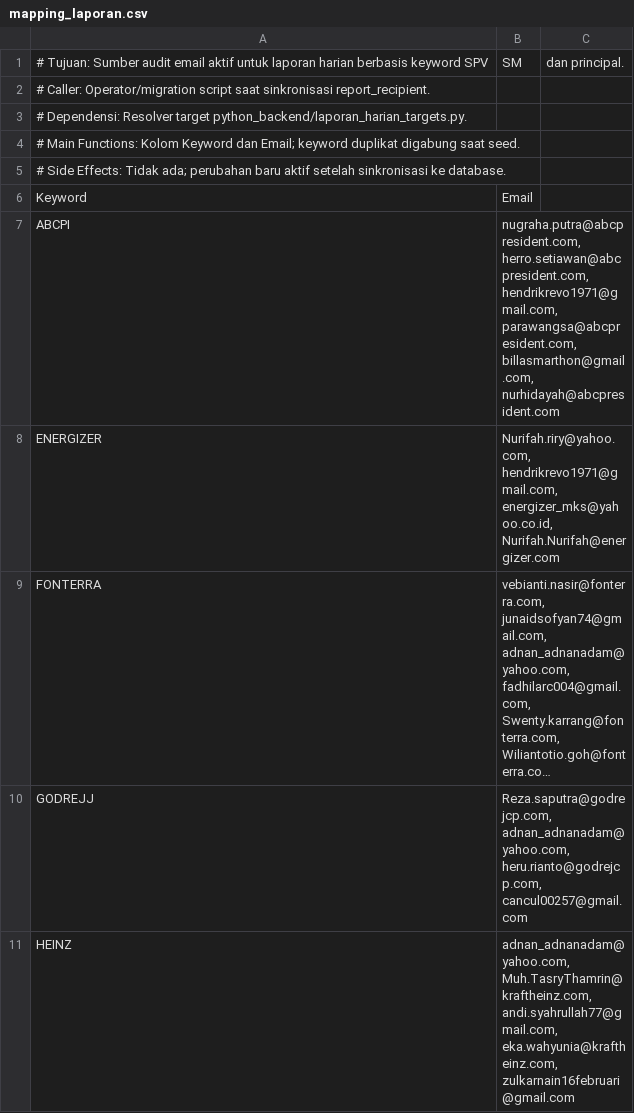
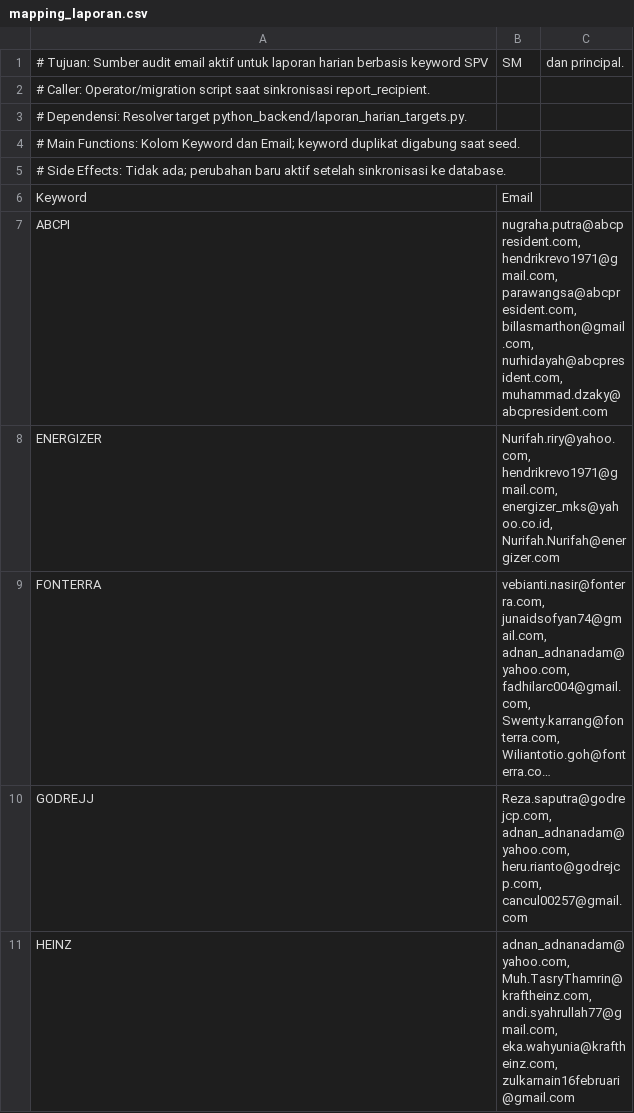
Before and after one commit to muharirsp-sys/AccAPI, a CSV file: config/mapping_laporan.csv, drawn as a sheet; only a part is shown; long unchanged cells end in …; the diff covers the shown part only.

Commit message:
fix(laporan-harian): match Excel layouts and generate manager report

```diff
--- a/config/mapping_laporan.csv
+++ b/config/mapping_laporan.csv
@@ -6,3 +6,3 @@
 Keyword,Email
-ABCPI,"nugraha.putra@abcpresident.com, herro.setiawan@abcpresident.com, hendrikrevo1971@gmail.com, parawangsa@abcpresident.com, billasmarthon@gmail.com, nurhidayah@abcpresident.com"
+ABCPI,"nugraha.putra@abcpresident.com, hendrikrevo1971@gmail.com, parawangsa@abcpresident.com, billasmarthon@gmail.com, nurhidayah@abcpresident.com, muhammad.dzaky@abcpresident.com"
 ENERGIZER,"Nurifah.riry@yahoo.com, hendrikrevo1971@gmail.com, energizer_mks@yahoo.co.id, Nurifah.Nurifah@energizer.com"
```
Also changed, not shown: 6 edited cells elsewhere in this file, 17 other files.
